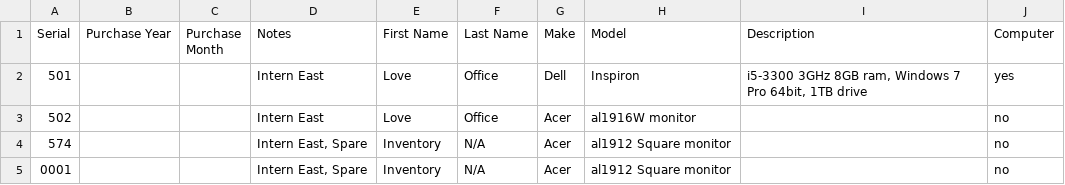
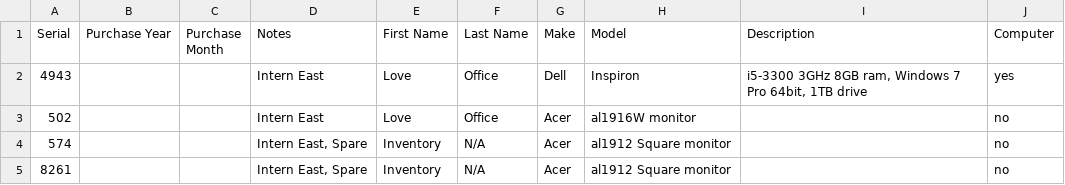
Before and after one commit to lovecomm/Office-Equipment-Manager, a CSV file: _docs/Love Asset-3items.csv, drawn as a sheet.

```diff
--- a/_docs/Love Asset-3items.csv
+++ b/_docs/Love Asset-3items.csv
@@ -1,5 +1,5 @@
 Serial,Purchase Year,Purchase Month,Notes,First Name,Last Name,Make,Model,Description,Computer
-501,,,Intern East,Love,Office,Dell,Inspiron ,"i5-3300 3GHz 8GB ram, Windows 7 Pro 64bit, 1TB drive",yes
+4943,,,Intern East,Love,Office,Dell,Inspiron,"i5-3300 3GHz 8GB ram, Windows 7 Pro 64bit, 1TB drive",yes
 502,,,Intern East,Love,Office,Acer,al1916W monitor,,no
 574,,,"Intern East, Spare",Inventory,N/A,Acer,al1912 Square monitor,,no
-0001,,,"Intern East, Spare",Inventory,N/A,Acer,al1912 Square monitor,,no
+8261,,,"Intern East, Spare",Inventory,N/A,Acer,al1912 Square monitor,,no
```
Also changed, not shown: 1 other file.
